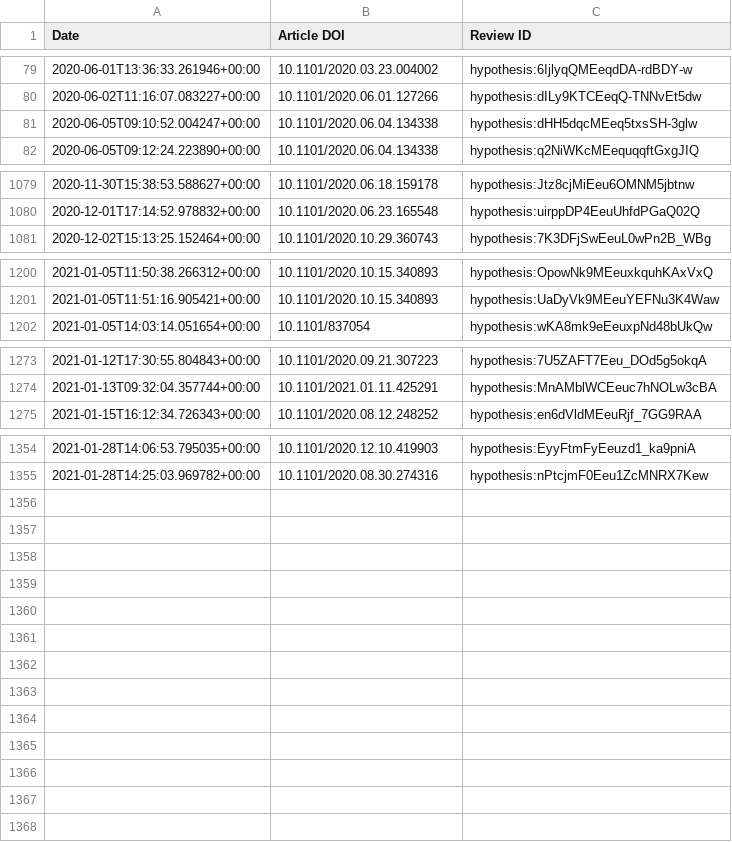
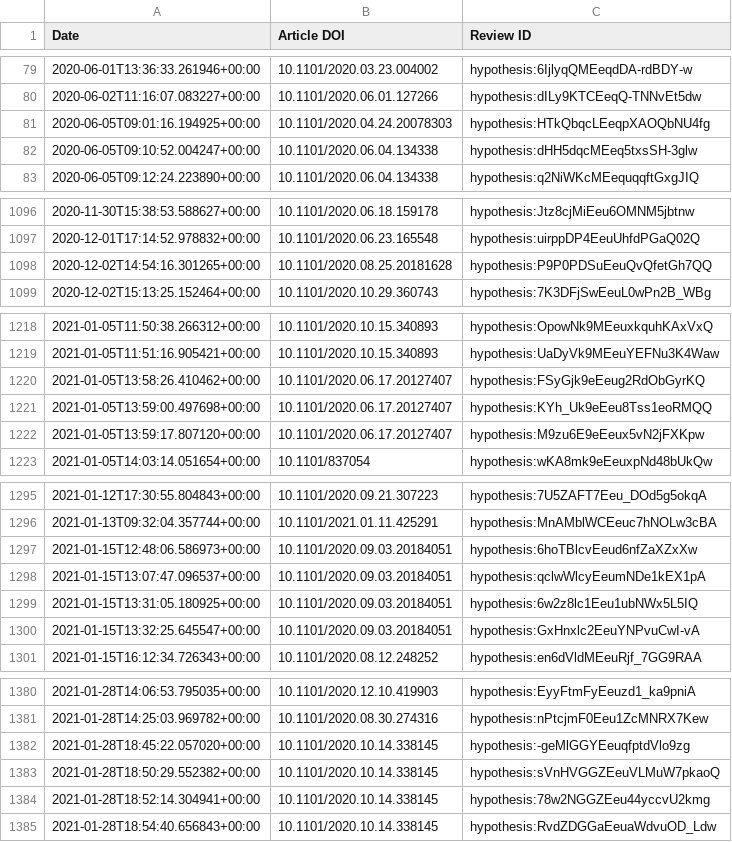
Before and after one commit to sciety/sciety, a CSV file: data/reviews/b560187e-f2fb-4ff9-a861-a204f3fc0fb0.csv, drawn as a sheet; only a part is shown, gaps mark what is left out; the diff covers the shown part only.

```diff
--- a/data/reviews/b560187e-f2fb-4ff9-a861-a204f3fc0fb0.csv
+++ b/data/reviews/b560187e-f2fb-4ff9-a861-a204f3fc0fb0.csv
@@ -80,2 +80,3 @@ Date,Article DOI,Review ID
 2020-06-02T11:16:07.083227+00:00,10.1101/2020.06.01.127266,hypothesis:dILy9KTCEeqQ-TNNvEt5dw
+2020-06-05T09:01:16.194925+00:00,10.1101/2020.04.24.20078303,hypothesis:HTkQbqcLEeqpXAOQbNU4fg
 2020-06-05T09:10:52.004247+00:00,10.1101/2020.06.04.134338,hypothesis:dHH5dqcMEeq5txsSH-3glw
@@ -1080,2 +1097,3 @@ Date,Article DOI,Review ID
 2020-12-01T17:14:52.978832+00:00,10.1101/2020.06.23.165548,hypothesis:uirppDP4EeuUhfdPGaQ02Q
+2020-12-02T14:54:16.301265+00:00,10.1101/2020.08.25.20181628,hypothesis:P9P0PDSuEeuQvQfetGh7QQ
 2020-12-02T15:13:25.152464+00:00,10.1101/2020.10.29.360743,hypothesis:7K3DFjSwEeuL0wPn2B_WBg
@@ -1201,2 +1219,5 @@ Date,Article DOI,Review ID
 2021-01-05T11:51:16.905421+00:00,10.1101/2020.10.15.340893,hypothesis:UaDyVk9MEeuYEFNu3K4Waw
+2021-01-05T13:58:26.410462+00:00,10.1101/2020.06.17.20127407,hypothesis:FSyGjk9eEeug2RdObGyrKQ
+2021-01-05T13:59:00.497698+00:00,10.1101/2020.06.17.20127407,hypothesis:KYh_Uk9eEeu8Tss1eoRMQQ
+2021-01-05T13:59:17.807120+00:00,10.1101/2020.06.17.20127407,hypothesis:M9zu6E9eEeux5vN2jFXKpw
 2021-01-05T14:03:14.051654+00:00,10.1101/837054,hypothesis:wKA8mk9eEeuxpNd48bUkQw
@@ -1274,2 +1296,6 @@ Date,Article DOI,Review ID
 2021-01-13T09:32:04.357744+00:00,10.1101/2021.01.11.425291,hypothesis:MnAMblWCEeuc7hNOLw3cBA
+2021-01-15T12:48:06.586973+00:00,10.1101/2020.09.03.20184051,hypothesis:6hoTBlcvEeud6nfZaXZxXw
+2021-01-15T13:07:47.096537+00:00,10.1101/2020.09.03.20184051,hypothesis:qclwWlcyEeumNDe1kEX1pA
+2021-01-15T13:31:05.180925+00:00,10.1101/2020.09.03.20184051,hypothesis:6w2z8lc1Eeu1ubNWx5L5IQ
+2021-01-15T13:32:25.645547+00:00,10.1101/2020.09.03.20184051,hypothesis:GxHnxlc2EeuYNPvuCwI-vA
 2021-01-15T16:12:34.726343+00:00,10.1101/2020.08.12.248252,hypothesis:en6dVldMEeuRjf_7GG9RAA
@@ -1355 +1381,5 @@ Date,Article DOI,Review ID
 2021-01-28T14:25:03.969782+00:00,10.1101/2020.08.30.274316,hypothesis:nPtcjmF0Eeu1ZcMNRX7Kew
+2021-01-28T18:45:22.057020+00:00,10.1101/2020.10.14.338145,hypothesis:-geMlGGYEeuqfptdVlo9zg
+2021-01-28T18:50:29.552382+00:00,10.1101/2020.10.14.338145,hypothesis:sVnHVGGZEeuVLMuW7pkaoQ
+2021-01-28T18:52:14.304941+00:00,10.1101/2020.10.14.338145,hypothesis:78w2NGGZEeu44yccvU2kmg
+2021-01-28T18:54:40.656843+00:00,10.1101/2020.10.14.338145,hypothesis:RvdZDGGaEeuaWdvuOD_Ldw
```
Also changed, not shown: 17 added rows elsewhere in this file, data/reviews/316db7d9-88cc-4c26-b386-f067e0f56334.csv.
